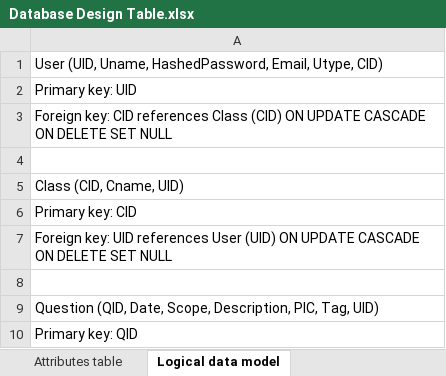
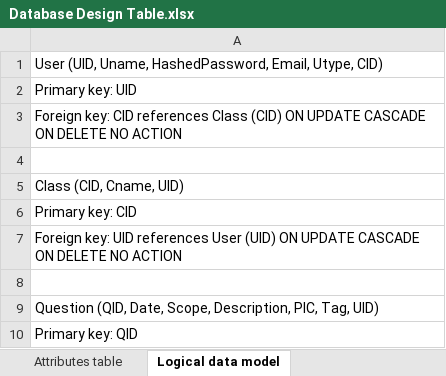
Before and after one commit to YajingLiu2357/Parsons-problem-generator-solver, an Excel workbook: Documents/Database Design Table.xlsx, sheet Logical data model, drawn as a sheet; only a part is shown; values as stored, in another font and other column widths than the file's, no borders; the diff names each change by its address in the sheet, - before the commit and + after, or states it on an @@ line.

```diff
--- a/Documents/Database Design Table.xlsx (sheet Logical data model)
+++ b/Documents/Database Design Table.xlsx (sheet Logical data model)
-A3: …ON DELETE SET NULL
+A3: …ON DELETE NO ACTION
-A7: …ON DELETE SET NULL
+A7: …ON DELETE NO ACTION
```
Also changed, not shown: sheet Attributes table, 4 other files.
